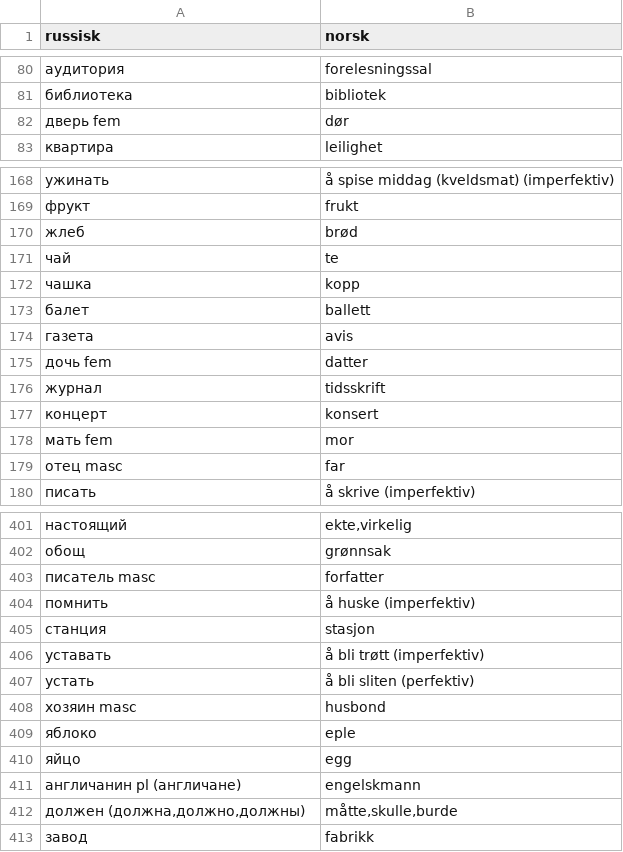
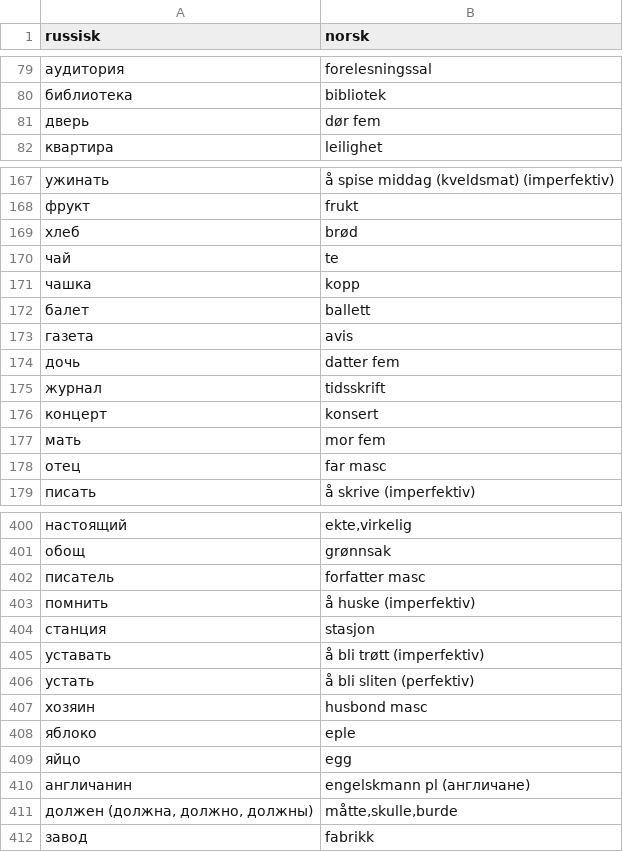
Before and after one commit to HVLhenrik/russian_tutor, a CSV file: src/data/russisk_norsk.csv, drawn as a sheet; only a part is shown, gaps mark what is left out; the diff covers the shown part only.

```diff
--- a/src/data/russisk_norsk.csv
+++ b/src/data/russisk_norsk.csv
@@ -81,3 +80,3 @@ russisk;norsk
 библиотека;bibliotek
-дверь fem;dør
+дверь;dør fem
 квартира;leilighet
@@ -169,3 +168,3 @@ russisk;norsk
 фрукт;frukt
-жлеб;brød
+хлеб;brød
 чай;te
@@ -174,7 +173,7 @@ russisk;norsk
 газета;avis
-дочь fem;datter
+дочь;datter fem
 журнал;tidsskrift
 концерт;konsert
-мать fem;mor
-отец masc;far
+мать;mor fem
+отец;far masc
 писать;å skrive (imperfektiv)
@@ -402,3 +401,3 @@ russisk;norsk
 обощ;grønnsak
-писатель masc;forfatter
+писатель;forfatter masc
 помнить;å huske (imperfektiv)
@@ -407,7 +406,7 @@ russisk;norsk
 устать;å bli sliten (perfektiv)
-хозяин masc;husbond
+хозяин;husbond masc
 яблоко;eple
 яйцо;egg
-англичанин pl (англичане);engelskmann
-должен (должна,должно,должны);måtte,skulle,burde
+англичанин;engelskmann pl (англичане)
+должен (должна, должно, должны);måtte,skulle,burde
 завод;fabrikk
```
Also changed, not shown: 19 added rows, 20 removed rows and 41 edited cells elsewhere in this file.
